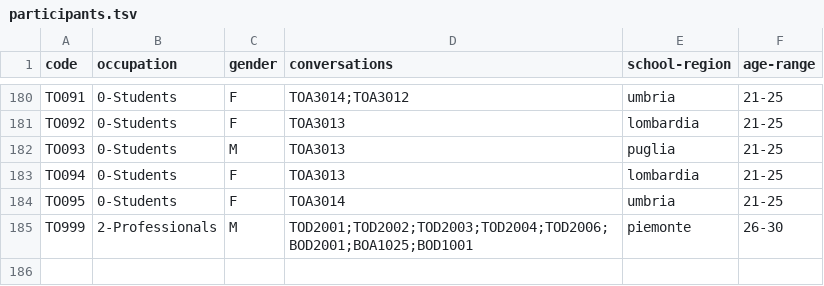
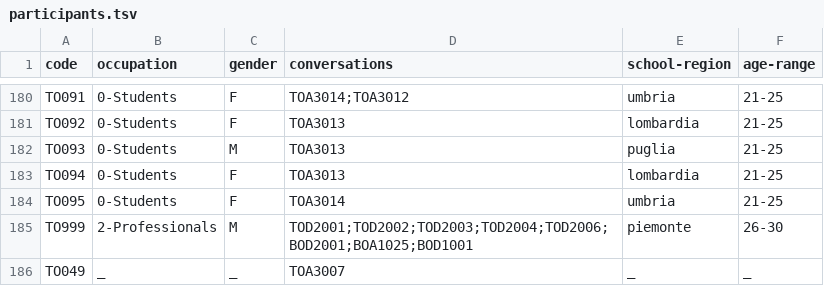
Before and after one commit to KIParla/KIP, a TSV file: metadata/participants.tsv, drawn as a sheet; only a part is shown, gaps mark what is left out; the diff names each change by its address in the sheet, - before the commit and + after, or states it on an @@ line.

```diff
--- a/metadata/participants.tsv
+++ b/metadata/participants.tsv
+row 186: TO049 | _ | _ | TOA3007 | _ | _
```
Also changed, not shown: metadata/conversations.tsv.
